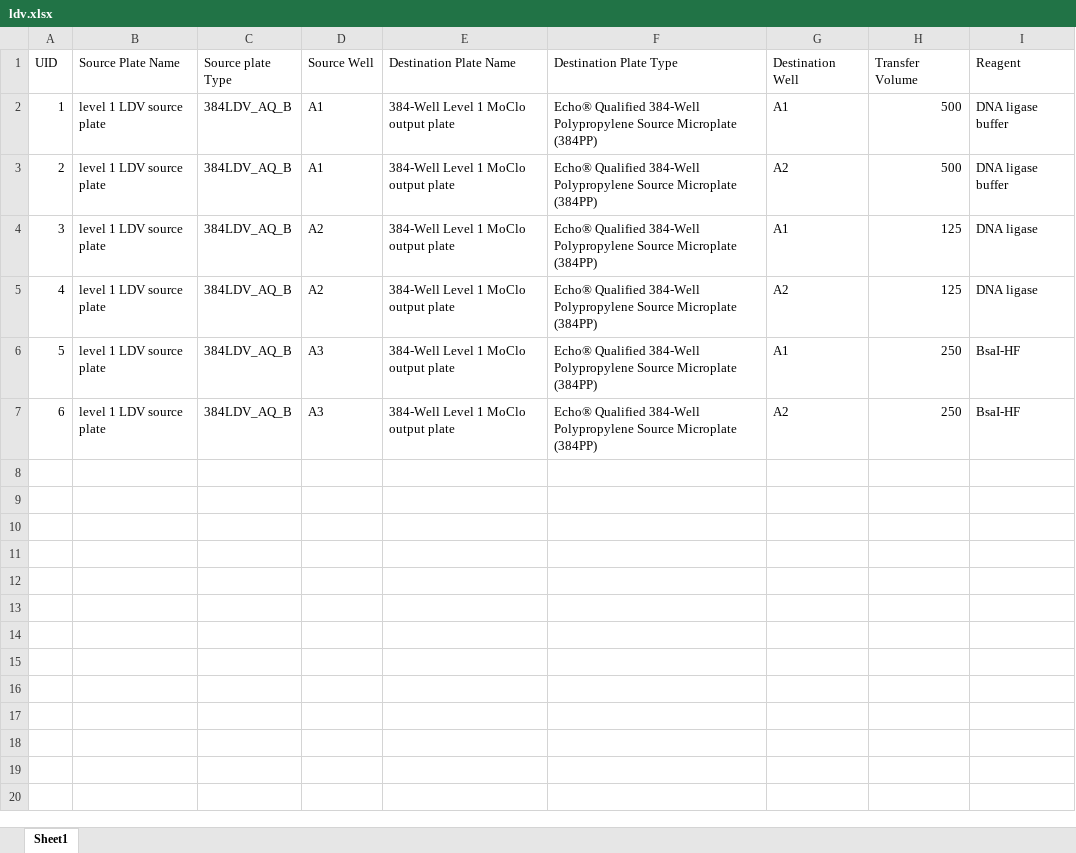
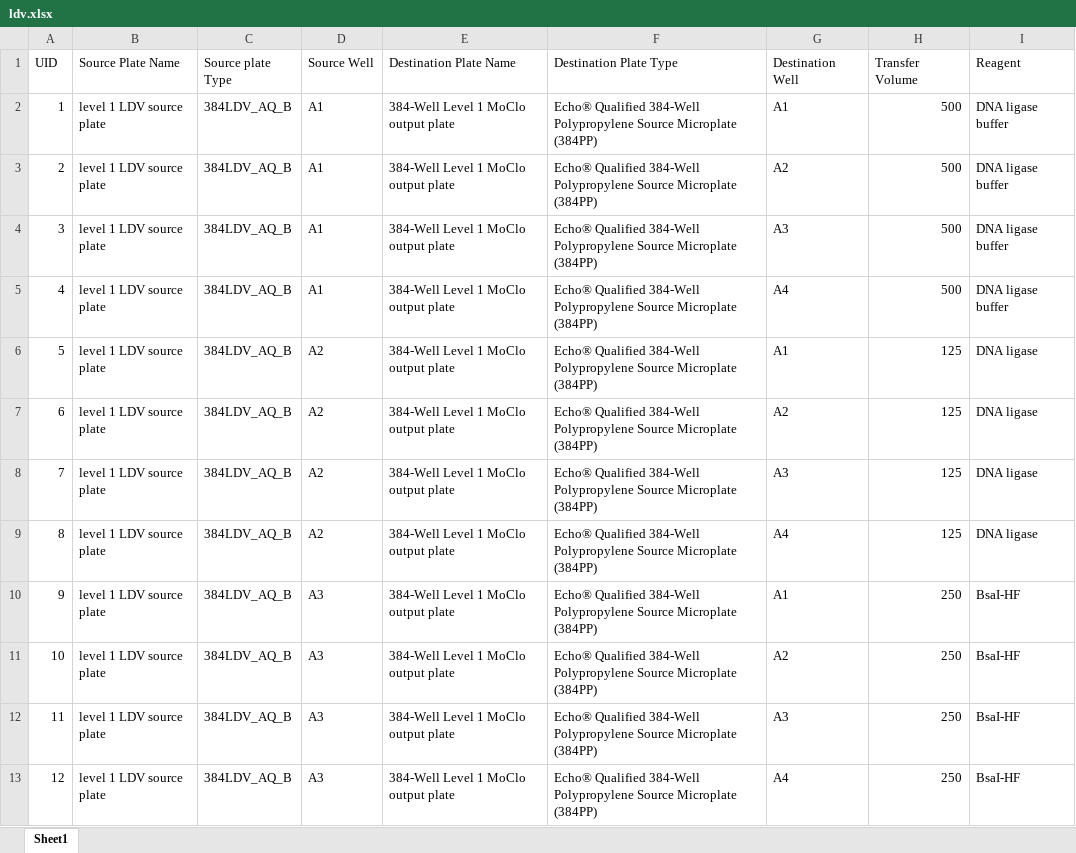
Before and after one commit to phoenixgater/SynBioMate, an Excel workbook: ldv.xlsx, sheet Sheet1, drawn as a sheet; values as stored, in another font and other column widths than the file's, no borders; addresses are those after the commit; the diff names each change by its address in the sheet, - before the commit and + after, or states it on an @@ line.

```diff
--- a/ldv.xlsx (sheet Sheet1)
+++ b/ldv.xlsx (sheet Sheet1)
+row 4: 3 | level 1 LDV source plate | 384LDV_AQ_B | A1 | 384-Well Level 1 MoClo output plate | Echo® Qualified 384-Well Polypropylene Source Microplate (384PP) | A3 | 500 | DNA ligase buffer
+row 5: 4 | level 1 LDV source plate | 384LDV_AQ_B | A1 | 384-Well Level 1 MoClo output plate | Echo® Qualified 384-Well Polypropylene Source Microplate (384PP) | A4 | 500 | DNA ligase buffer
@@ column A (UID) renumbered between rows 6 and 11 @@
+row 8: 7 | level 1 LDV source plate | 384LDV_AQ_B | A2 | 384-Well Level 1 MoClo output plate | Echo® Qualified 384-Well Polypropylene Source Microplate (384PP) | A3 | 125 | DNA ligase
+row 9: 8 | level 1 LDV source plate | 384LDV_AQ_B | A2 | 384-Well Level 1 MoClo output plate | Echo® Qualified 384-Well Polypropylene Source Microplate (384PP) | A4 | 125 | DNA ligase
+row 12: 11 | level 1 LDV source plate | 384LDV_AQ_B | A3 | 384-Well Level 1 MoClo output plate | Echo® Qualified 384-Well Polypropylene Source Microplate (384PP) | A3 | 250 | BsaI-HF
+row 13: 12 | level 1 LDV source plate | 384LDV_AQ_B | A3 | 384-Well Level 1 MoClo output plate | Echo® Qualified 384-Well Polypropylene Source Microplate (384PP) | A4 | 250 | BsaI-HF
```
Also changed, not shown: 6res.xlsx, 6res_2.xlsx, 25 other files.
